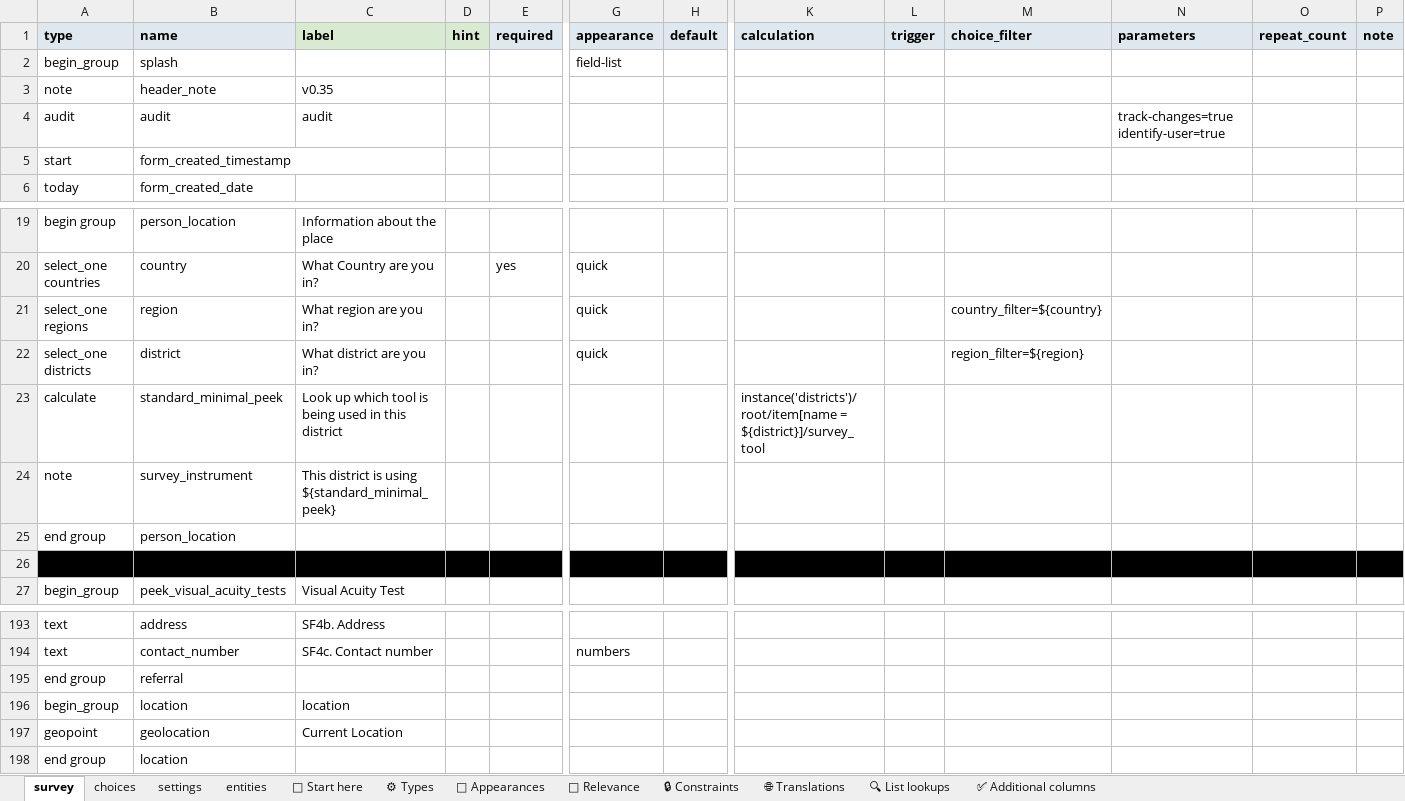
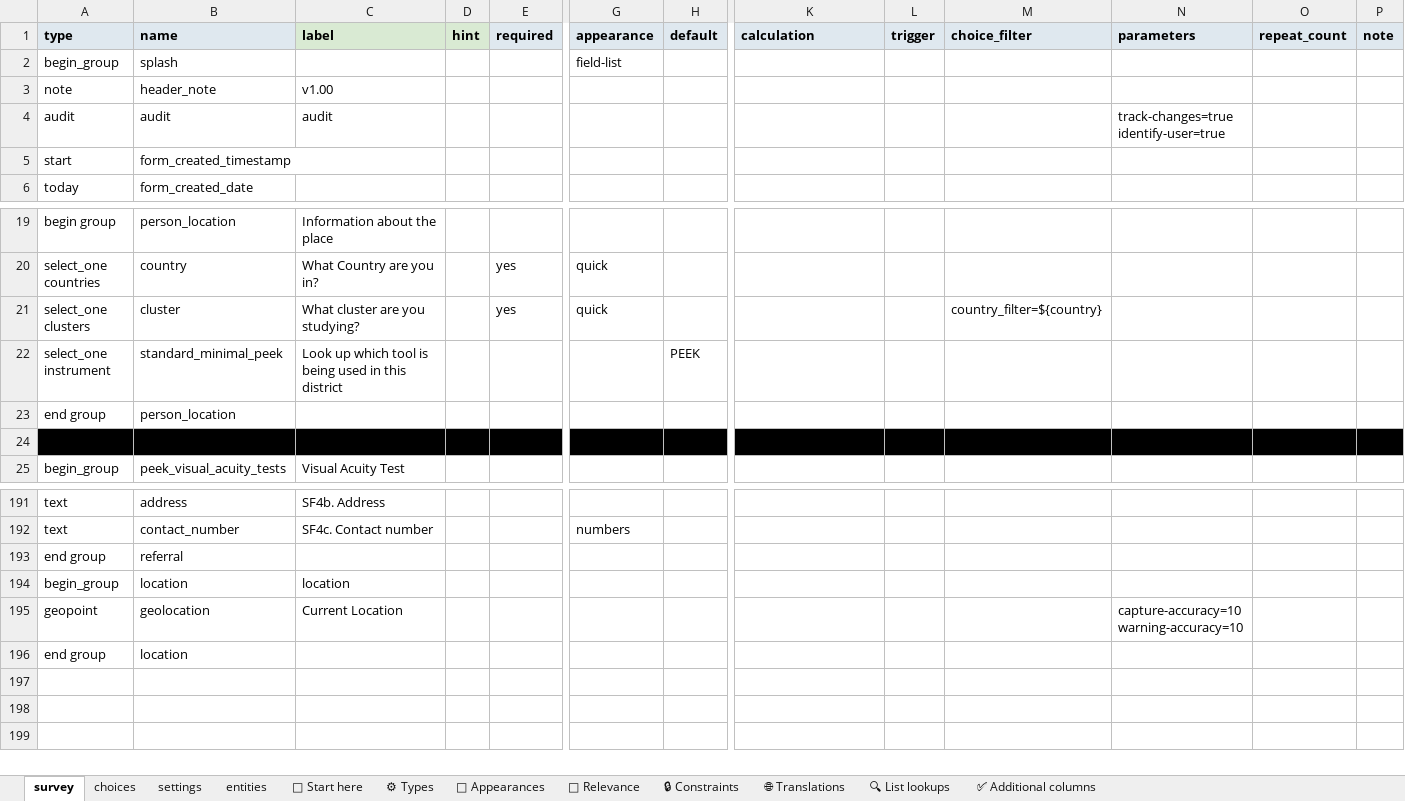
Before and after one commit to chrissyhroberts/eREC_Visual_Acuity_Tropical_Data, an Excel workbook: eREC_Examination_Form.xlsx, sheet survey, drawn as a sheet; only a part is shown, gaps mark what is left out; values as stored, in another font and other column widths than the file's, no borders; conditional formats and table styles not drawn; removed rows and columns are numbered as before the commit, all else as after; rows hold the shown columns only; the diff names each change by its address in the sheet, - before the commit and + after, or states it on an @@ line.

```diff
--- a/eREC_Examination_Form.xlsx (sheet survey)
+++ b/eREC_Examination_Form.xlsx (sheet survey)
-C3 (label): v0.35
+C3 (label): v1.00
-row 21: select_one regions | region | What region are you in? |  |  | quick |  |  |  | country_filter=${country}
-row 22: select_one districts | district | What district are you in? |  |  | quick |  |  |  | region_filter=${region}
-row 23: calculate | standard_minimal_peek | Look up which tool is being used in this district |  |  |  |  | instance('districts')/root/item[name = ${district}]/survey_tool
-row 24: note | survey_instrument | This district is using ${standard_minimal_peek}
+row 21: select_one clusters | cluster | What cluster are you studying? |  | yes | quick |  |  |  | country_filter=${country}
+row 22: select_one instrument | standard_minimal_peek | Look up which tool is being used in this district |  |  |  | PEEK
-N195 (parameters): (empty)
+N195 (parameters): capture-accuracy=10 warning-accuracy=10
```
Also changed, not shown: sheet choices, sheet settings, 3 other files.
